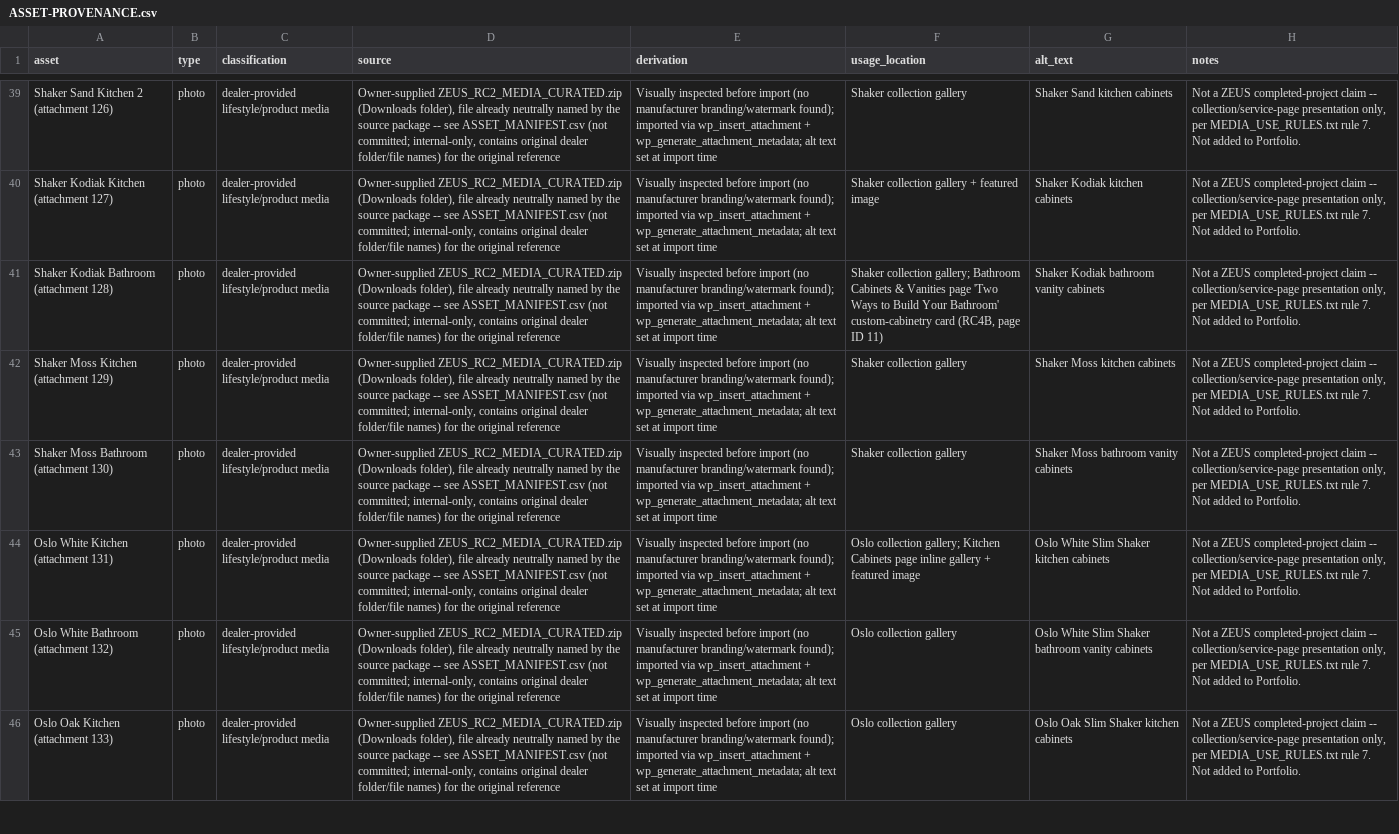
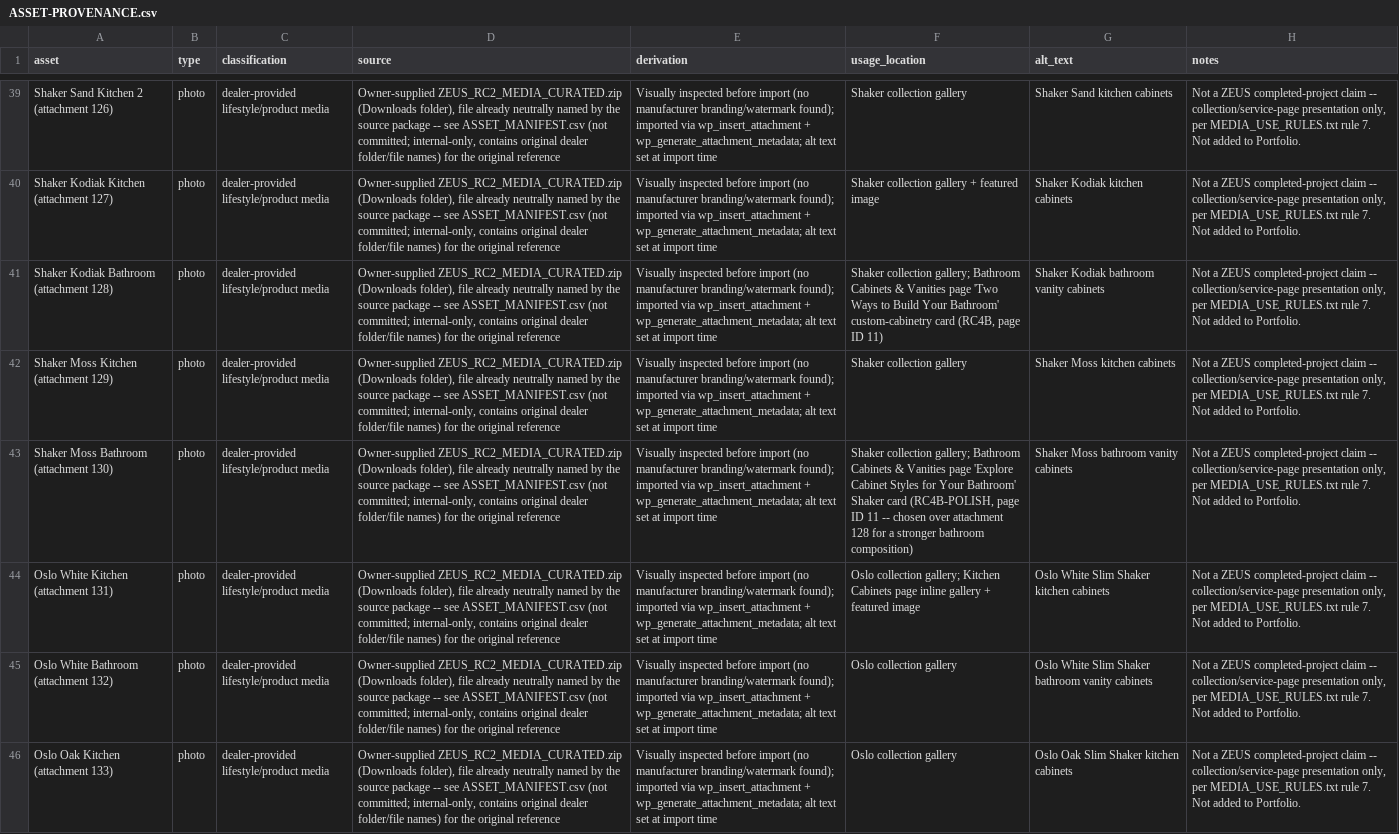
Before and after one commit to Aleksei-rich/Zeus, a CSV file: docs/ASSET-PROVENANCE.csv, drawn as a sheet; only a part is shown, gaps mark what is left out; the diff covers the shown part only; the diff names each change by its address in the sheet, - before the commit and + after, or states it on an @@ line.

```diff
--- a/docs/ASSET-PROVENANCE.csv
+++ b/docs/ASSET-PROVENANCE.csv
-F43 (usage_location): Shaker collection gallery
+F43 (usage_location): Shaker collection gallery; Bathroom Cabinets & Vanities page 'Explore Cabinet Styles for Your Bathroom' Shaker card (RC4B-POLISH, page ID 11 -- chosen over attachment 128 for a stronger bathroom composition)
```
Also changed, not shown: 2 added rows and 3 edited cells elsewhere in this file, 3 other files.
